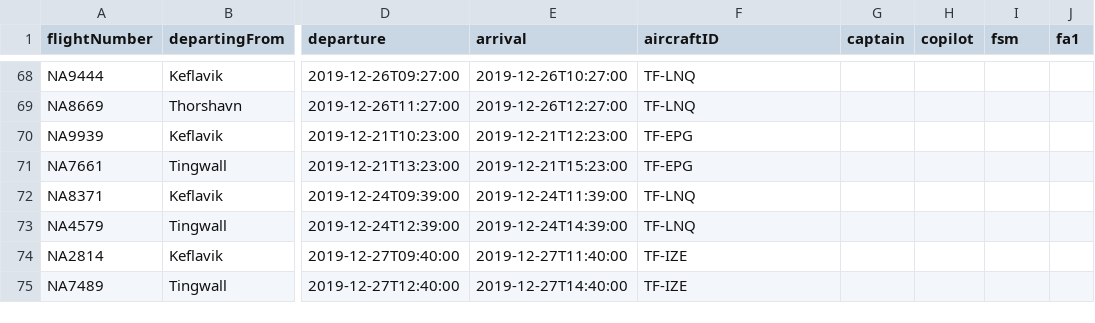
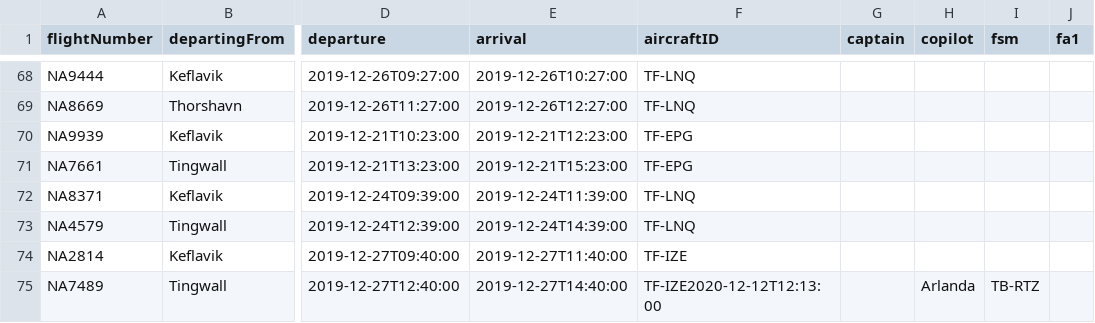
Before and after one commit to harpasteingrims/Dagbok, a CSV file: csv_files/Flights.csv, drawn as a sheet; only a part is shown, gaps mark what is left out; the diff names each change by its address in the sheet, - before the commit and + after, or states it on an @@ line.

```diff
--- a/csv_files/Flights.csv
+++ b/csv_files/Flights.csv
-F75 (aircraftID): TF-IZE
+F75 (aircraftID): TF-IZE2020-12-12T12:13:00
-H75 (copilot): (empty)
+H75 (copilot): Arlanda
-I75 (fsm): (empty)
+I75 (fsm): TB-RTZ
```
Also changed, not shown: 5 other files.
